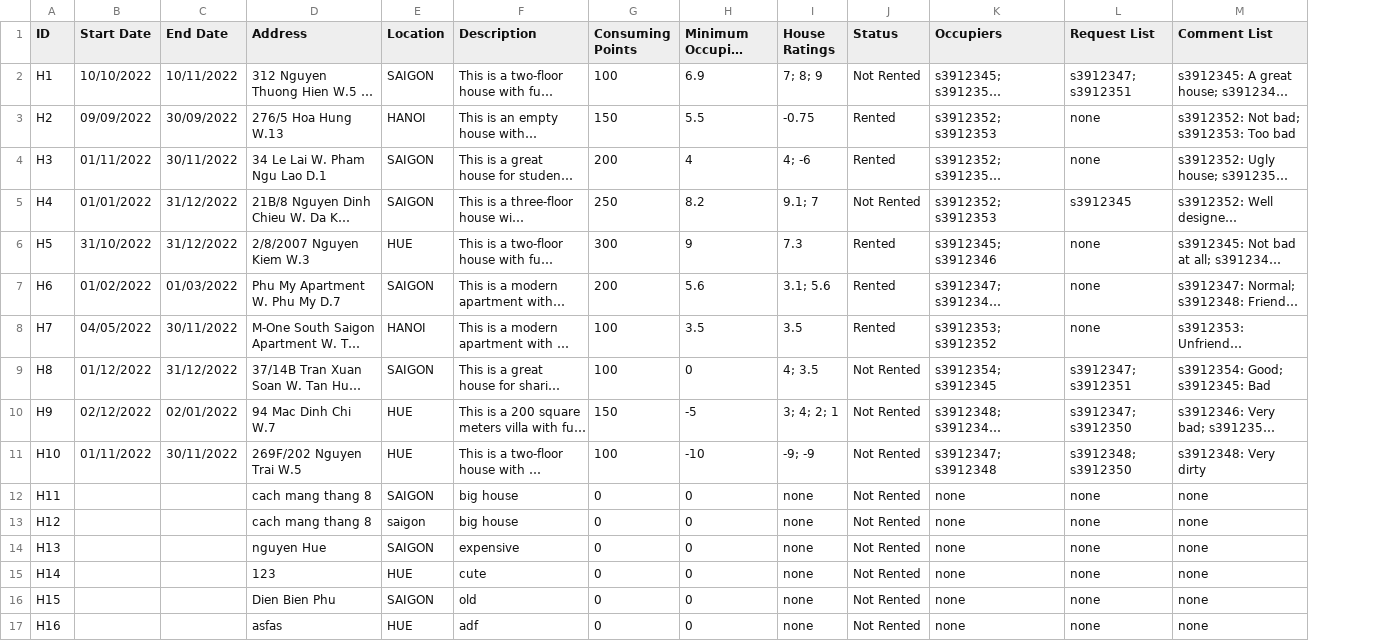
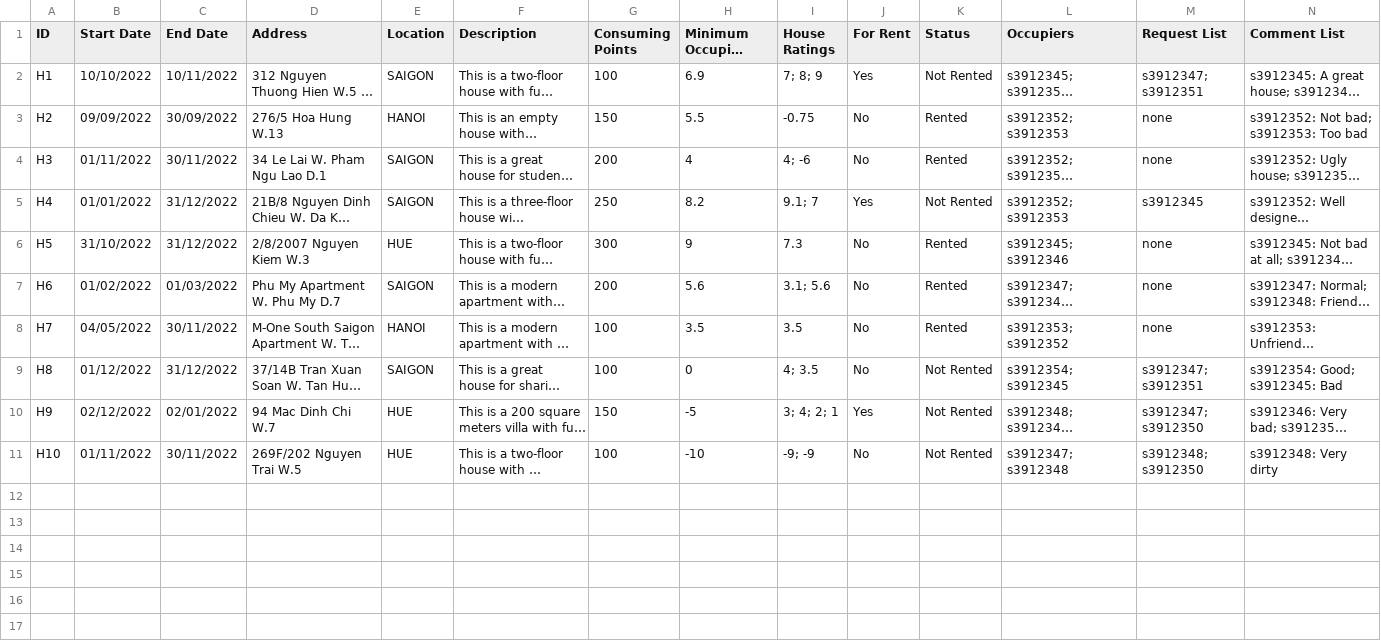
Before and after one commit to Ngoc-s3924496/EEET2482-COSC2082---Group-Assignment, a CSV file: Group_Project/Data/Houses.csv, drawn as a sheet; long unchanged cells end in …; removed rows and columns are numbered as before the commit, all else as after; the diff names each change by its address in the sheet, - before the commit and + after, or states it on an @@ line.

Commit message:
update database, House class and Data class

```diff
--- a/Group_Project/Data/Houses.csv
+++ b/Group_Project/Data/Houses.csv
+column J (For Rent), rows 2-11: Yes | No | No | Yes | No | No | No | No | Yes | No
-row 12: H11 |  |  | cach mang thang 8 | SAIGON | big house | 0 | 0 | none | Not Rented | none | none | none
-row 13: H12 |  |  | cach mang thang 8 | saigon | big house | 0 | 0 | none | Not Rented | none | none | none
-row 14: H13 |  |  | nguyen Hue | SAIGON | expensive | 0 | 0 | none | Not Rented | none | none | none
-row 15: H14 |  |  | 123 | HUE | cute | 0 | 0 | none | Not Rented | none | none | none
-row 16: H15 |  |  | Dien Bien Phu | SAIGON | old | 0 | 0 | none | Not Rented | none | none | none
-row 17: H16 |  |  | asfas | HUE | adf | 0 | 0 | none | Not Rented | none | none | none
```
Also changed, not shown: 3 other files.
